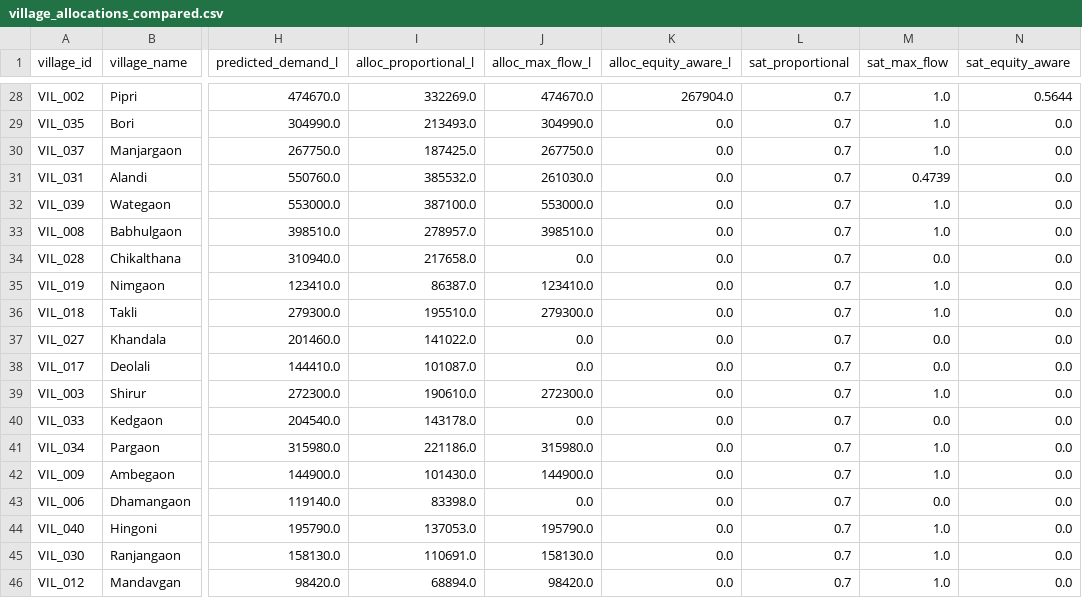
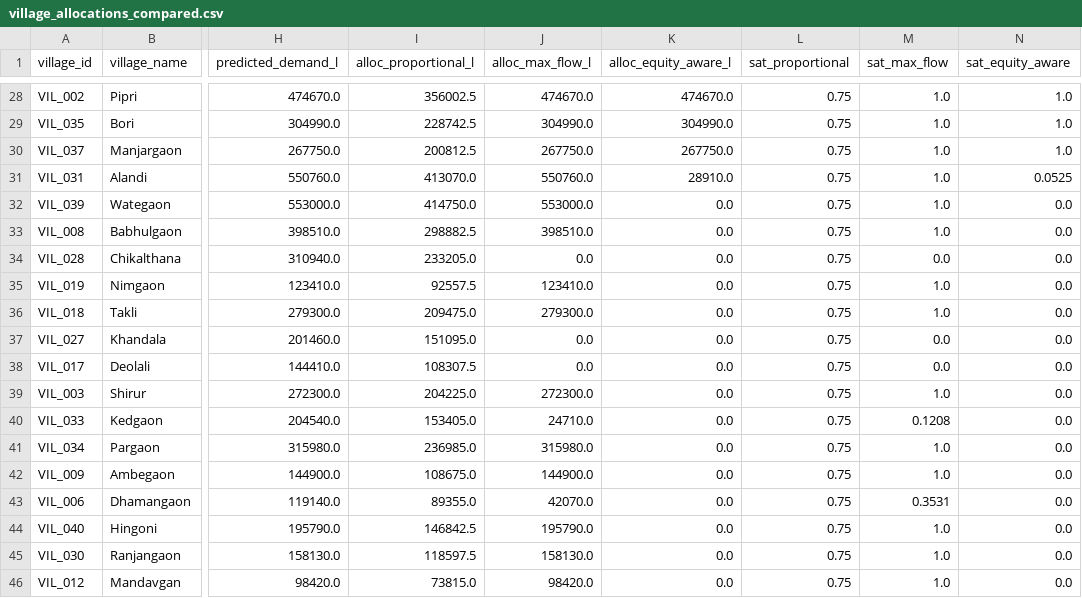
Before and after one commit to Manaswi-510/JalDharma, a CSV file: outputs/justice/village_allocations_compared.csv, drawn as a sheet; only a part is shown, gaps mark what is left out; the diff covers the shown part only; the diff names each change by its address in the sheet, - before the commit and + after, or states it on an @@ line.

```diff
--- a/outputs/justice/village_allocations_compared.csv
+++ b/outputs/justice/village_allocations_compared.csv
-I28 (alloc_proportional_l): 332269.0
+I28 (alloc_proportional_l): 356002.5
-K28 (alloc_equity_aware_l): 267904.0
+K28 (alloc_equity_aware_l): 474670.0
-L28:L46 (sat_proportional): 0.7
+L28:L46 (sat_proportional): 0.75
-N28 (sat_equity_aware): 0.5644
+N28 (sat_equity_aware): 1.0
-I29 (alloc_proportional_l): 213493.0
+I29 (alloc_proportional_l): 228742.5
-K29 (alloc_equity_aware_l): 0.0
+K29 (alloc_equity_aware_l): 304990.0
-N29:N30 (sat_equity_aware): 0.0
+N29:N30 (sat_equity_aware): 1.0
-I30 (alloc_proportional_l): 187425.0
+I30 (alloc_proportional_l): 200812.5
-K30 (alloc_equity_aware_l): 0.0
+K30 (alloc_equity_aware_l): 267750.0
-I31 (alloc_proportional_l): 385532.0
+I31 (alloc_proportional_l): 413070.0
-J31 (alloc_max_flow_l): 261030.0
+J31 (alloc_max_flow_l): 550760.0
-K31 (alloc_equity_aware_l): 0.0
+K31 (alloc_equity_aware_l): 28910.0
-M31 (sat_max_flow): 0.4739
+M31 (sat_max_flow): 1.0
-N31 (sat_equity_aware): 0.0
+N31 (sat_equity_aware): 0.0525
-I32 (alloc_proportional_l): 387100.0
+I32 (alloc_proportional_l): 414750.0
-I33 (alloc_proportional_l): 278957.0
+I33 (alloc_proportional_l): 298882.5
-I34 (alloc_proportional_l): 217658.0
+I34 (alloc_proportional_l): 233205.0
-I35 (alloc_proportional_l): 86387.0
+I35 (alloc_proportional_l): 92557.5
-I36 (alloc_proportional_l): 195510.0
+I36 (alloc_proportional_l): 209475.0
-I37 (alloc_proportional_l): 141022.0
+I37 (alloc_proportional_l): 151095.0
-I38 (alloc_proportional_l): 101087.0
+I38 (alloc_proportional_l): 108307.5
-I39 (alloc_proportional_l): 190610.0
+I39 (alloc_proportional_l): 204225.0
-I40 (alloc_proportional_l): 143178.0
+I40 (alloc_proportional_l): 153405.0
-J40 (alloc_max_flow_l): 0.0
+J40 (alloc_max_flow_l): 24710.0
-M40 (sat_max_flow): 0.0
+M40 (sat_max_flow): 0.1208
-I41 (alloc_proportional_l): 221186.0
+I41 (alloc_proportional_l): 236985.0
-I42 (alloc_proportional_l): 101430.0
+I42 (alloc_proportional_l): 108675.0
-I43 (alloc_proportional_l): 83398.0
+I43 (alloc_proportional_l): 89355.0
-J43 (alloc_max_flow_l): 0.0
+J43 (alloc_max_flow_l): 42070.0
-M43 (sat_max_flow): 0.0
+M43 (sat_max_flow): 0.3531
-I44 (alloc_proportional_l): 137053.0
+I44 (alloc_proportional_l): 146842.5
-I45 (alloc_proportional_l): 110691.0
+I45 (alloc_proportional_l): 118597.5
-I46 (alloc_proportional_l): 68894.0
+I46 (alloc_proportional_l): 73815.0
```
Also changed, not shown: 56 edited cells elsewhere in this file, outputs/justice/allocation_comparison.csv, 16 other files.
